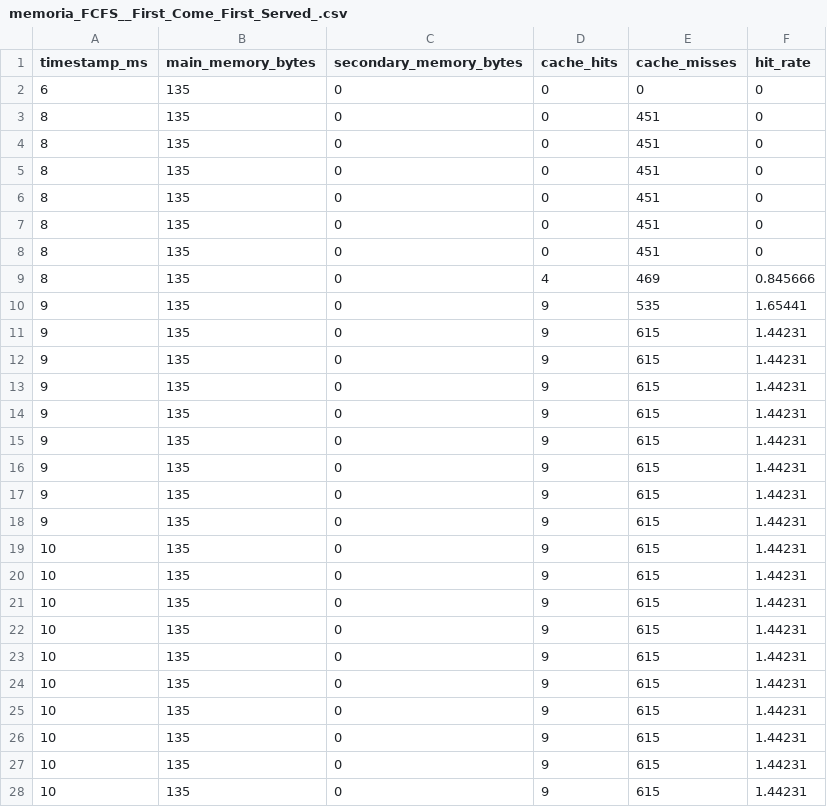
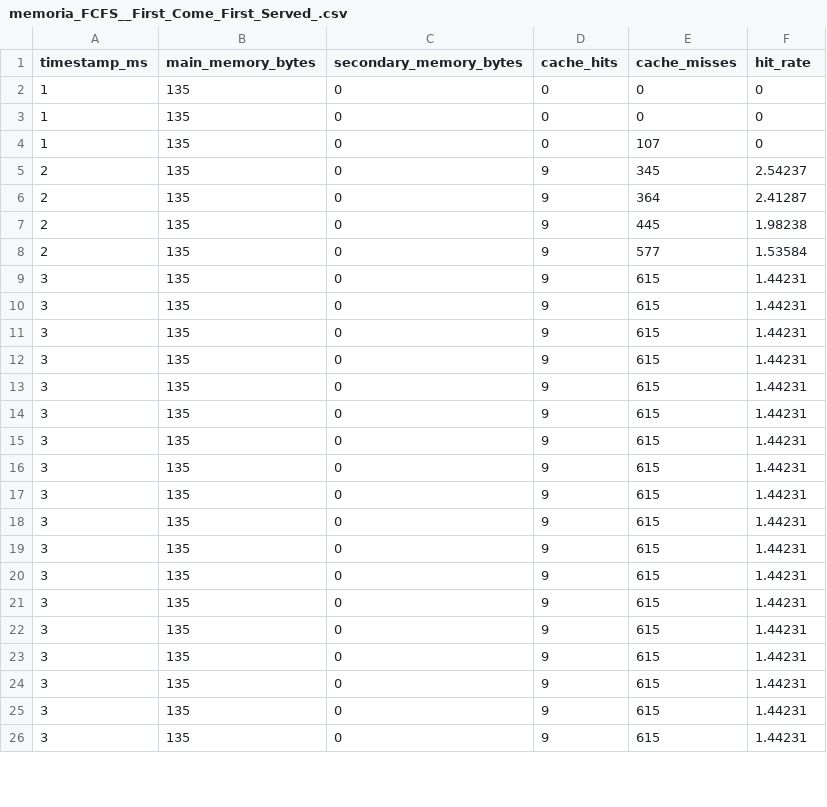
Before and after one commit to PedroAugusto08/SO-SimuladorVonNeumann, a CSV file: dados_graficos/memoria_FCFS__First_Come_First_Served_.csv, drawn as a sheet; only a part is shown; the diff covers the shown part only.

```diff
--- a/dados_graficos/memoria_FCFS__First_Come_First_Served_.csv
+++ b/dados_graficos/memoria_FCFS__First_Come_First_Served_.csv
@@ -1,28 +1,26 @@
 timestamp_ms,main_memory_bytes,secondary_memory_bytes,cache_hits,cache_misses,hit_rate
-6,135,0,0,0,0
-8,135,0,0,451,0
-8,135,0,0,451,0
-8,135,0,0,451,0
-8,135,0,0,451,0
-8,135,0,0,451,0
-8,135,0,0,451,0
-8,135,0,4,469,0.845666
-9,135,0,9,535,1.65441
-9,135,0,9,615,1.44231
-9,135,0,9,615,1.44231
-9,135,0,9,615,1.44231
-9,135,0,9,615,1.44231
-9,135,0,9,615,1.44231
-9,135,0,9,615,1.44231
-9,135,0,9,615,1.44231
-9,135,0,9,615,1.44231
-10,135,0,9,615,1.44231
-10,135,0,9,615,1.44231
-10,135,0,9,615,1.44231
-10,135,0,9,615,1.44231
-10,135,0,9,615,1.44231
-10,135,0,9,615,1.44231
-10,135,0,9,615,1.44231
-10,135,0,9,615,1.44231
-10,135,0,9,615,1.44231
-10,135,0,9,615,1.44231
+1,135,0,0,0,0
+1,135,0,0,0,0
+1,135,0,0,107,0
+2,135,0,9,345,2.54237
+2,135,0,9,364,2.41287
+2,135,0,9,445,1.98238
+2,135,0,9,577,1.53584
+3,135,0,9,615,1.44231
+3,135,0,9,615,1.44231
+3,135,0,9,615,1.44231
+3,135,0,9,615,1.44231
+3,135,0,9,615,1.44231
+3,135,0,9,615,1.44231
+3,135,0,9,615,1.44231
+3,135,0,9,615,1.44231
+3,135,0,9,615,1.44231
+3,135,0,9,615,1.44231
+3,135,0,9,615,1.44231
+3,135,0,9,615,1.44231
+3,135,0,9,615,1.44231
+3,135,0,9,615,1.44231
+3,135,0,9,615,1.44231
+3,135,0,9,615,1.44231
+3,135,0,9,615,1.44231
+3,135,0,9,615,1.44231
```
Also changed, not shown: 3 edited cells elsewhere in this file, dados_graficos/escalonadores_multicore.csv, dados_graficos/memoria_PRIORITY__Não_Preemptivo_.csv, 39 other files.
